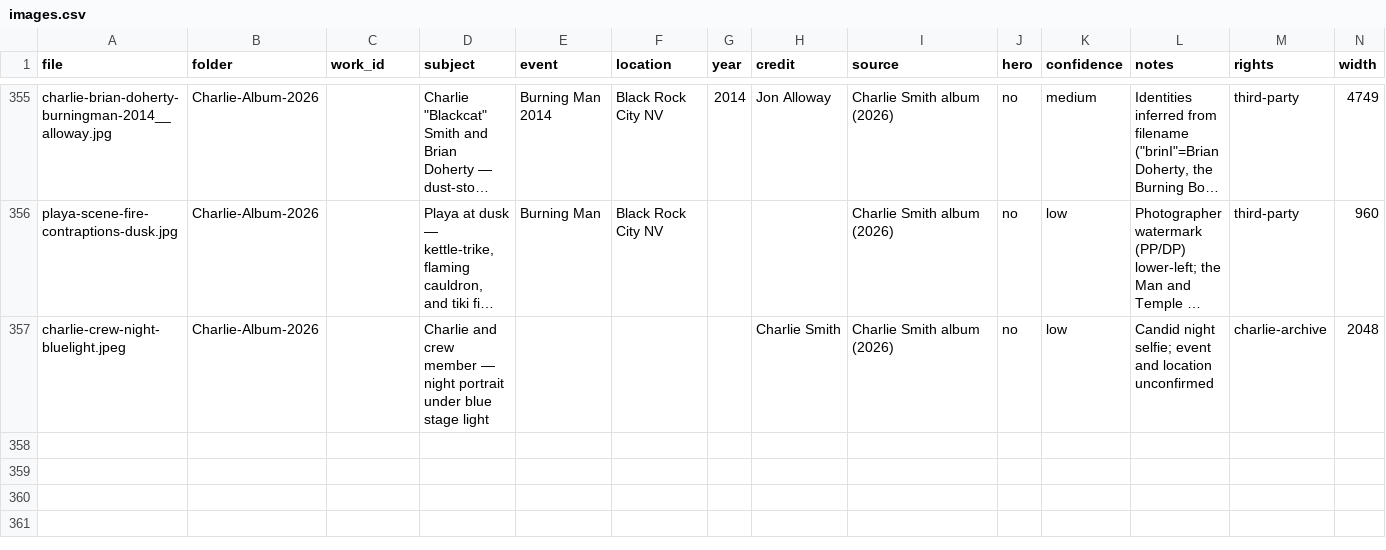
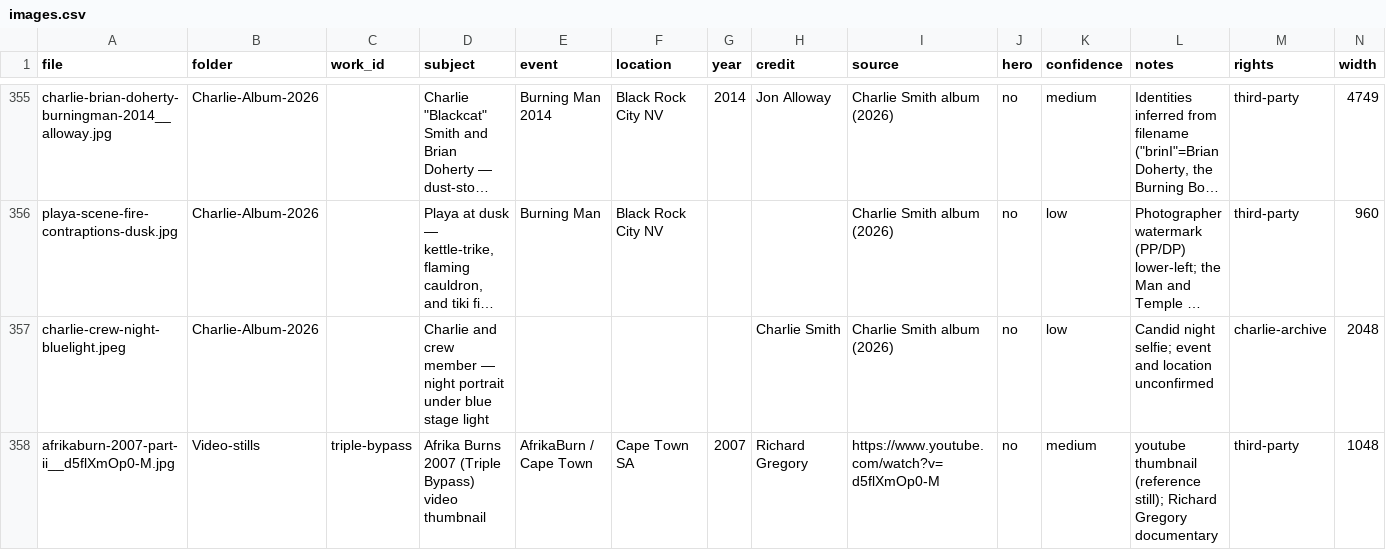
Before and after one commit to WalksWithASwagger/uncle-charlie-smith, a CSV file: Catalog/images.csv, drawn as a sheet; only a part is shown, gaps mark what is left out; long unchanged cells end in …; rows hold the shown columns only; the diff names each change by its address in the sheet, - before the commit and + after, or states it on an @@ line.

```diff
--- a/Catalog/images.csv
+++ b/Catalog/images.csv
+row 358: afrikaburn-2007-part-ii__d5flXmOp0-M.jpg | Video-stills | triple-bypass | Afrika Burns 2007 (Triple Bypass) video thumbnail | AfrikaBurn / Cape Town | Cape Town SA | 2007 | Richard Gregory | https://www.youtube.com/watch?v=d5flXmOp0-M | no | medium | youtube thumbnail (reference still); Richard Gregory documentary | third-party | 1048
```
Also changed, not shown: Catalog/works.csv, 8 other files.
